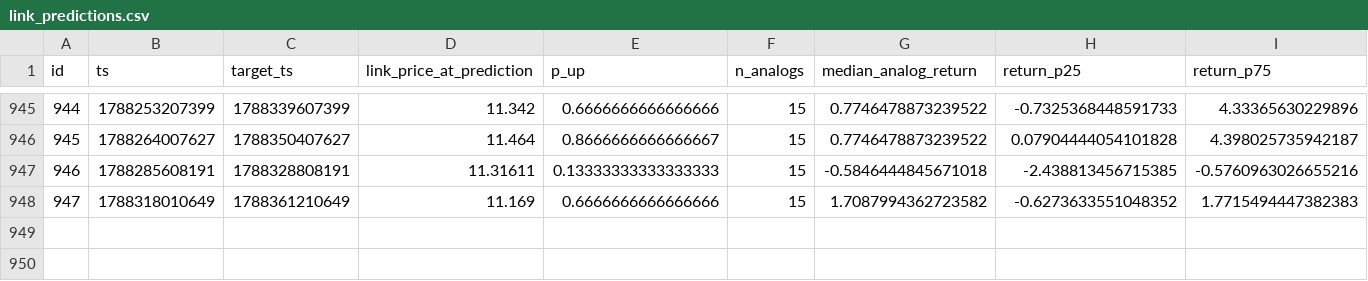
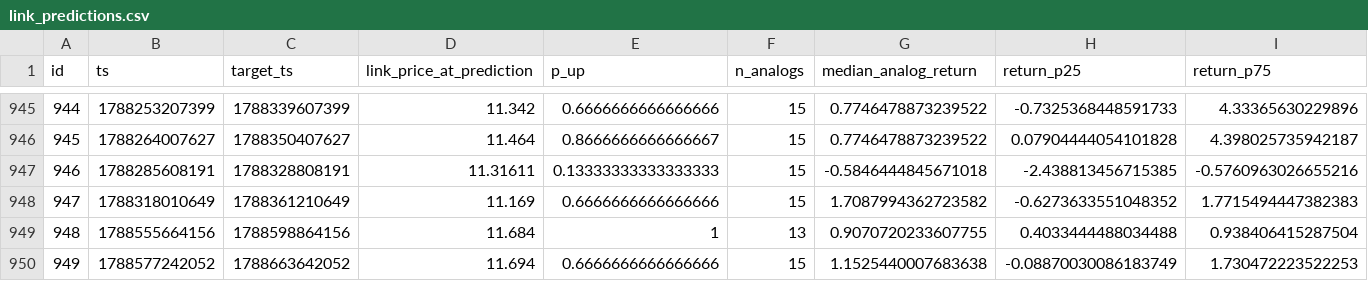
Before and after one commit to quiquandon-oss/PulseWorkerV2, a CSV file: data-exports/link_predictions.csv, drawn as a sheet; only a part is shown, gaps mark what is left out; rows hold the shown columns only; the diff names each change by its address in the sheet, - before the commit and + after, or states it on an @@ line.

```diff
--- a/data-exports/link_predictions.csv
+++ b/data-exports/link_predictions.csv
+row 949: 948 | 1788555664156 | 1788598864156 | 11.684 | 1 | 13 | 0.9070720233607755 | 0.4033444488034488 | 0.938406415287504
+row 950: 949 | 1788577242052 | 1788663642052 | 11.694 | 0.6666666666666666 | 15 | 1.1525440007683638 | -0.08870030086183749 | 1.730472223522253
```
Also changed, not shown: data-exports/btc_predictions.csv, data-exports/challenger_predictions.csv, 2 other files.
